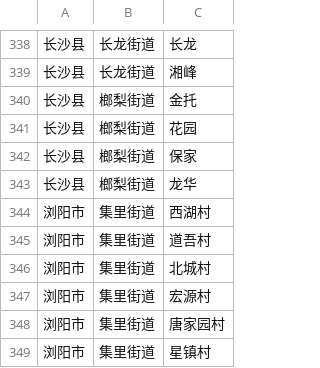
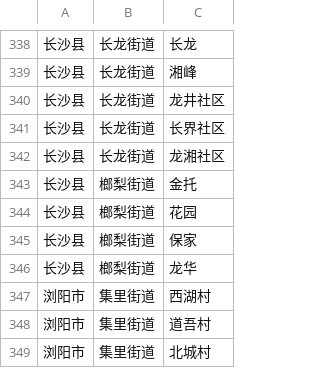
Before and after one commit to onlie08/CS_CollectionTool, a CSV file: app/assets/area_changsha.csv, drawn as a sheet; only a part is shown, gaps mark what is left out; the shorter side is filled out with more unchanged rows.

Commit message:
长沙采集

```diff
--- a/app/assets/area_changsha.csv
+++ b/app/assets/area_changsha.csv
@@ -339,2 +339,5 @@
 长沙县,长龙街道,湘峰
+长沙县,长龙街道,龙井社区
+长沙县,长龙街道,长界社区
+长沙县,长龙街道,龙湘社区
 长沙县,榔梨街道,金托
```
